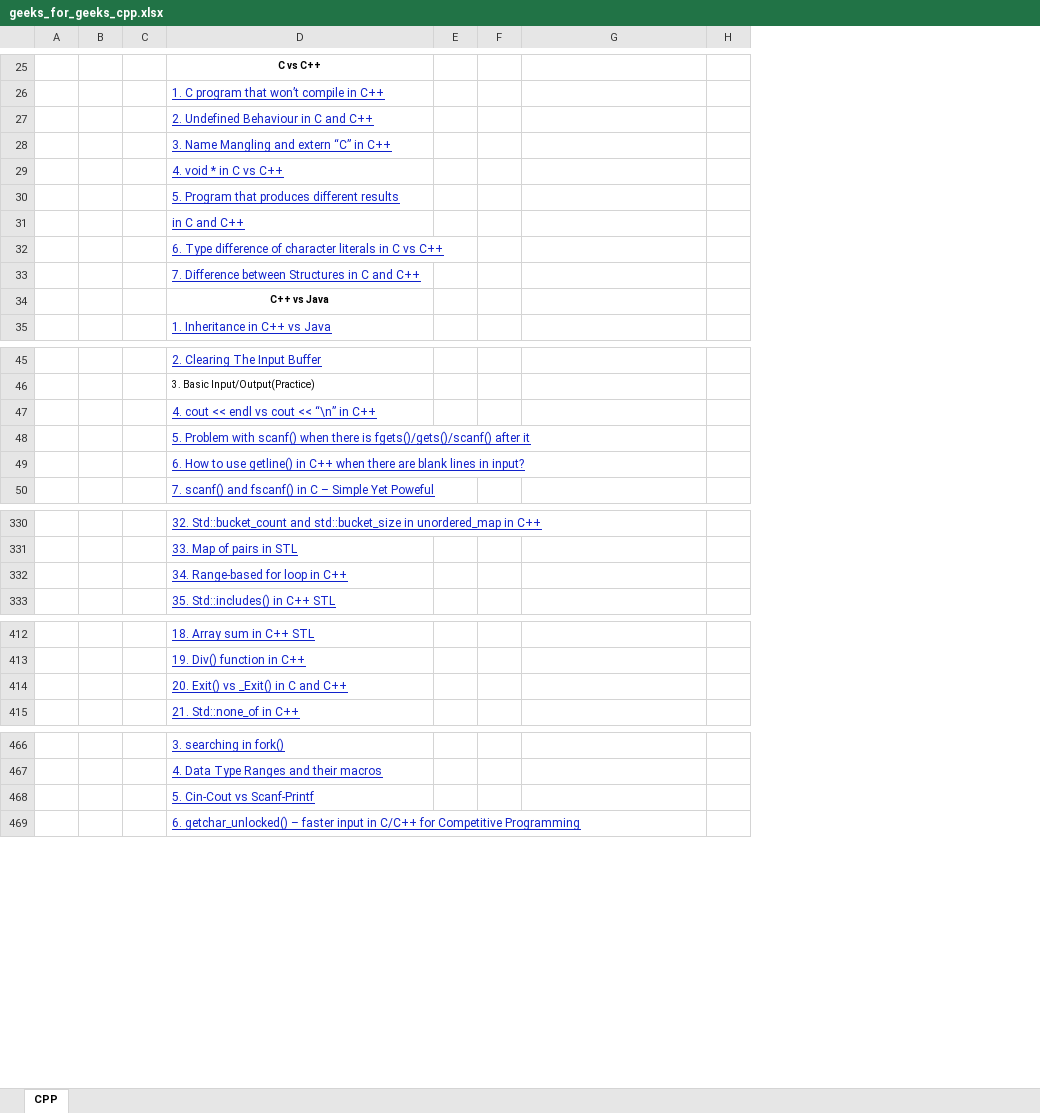
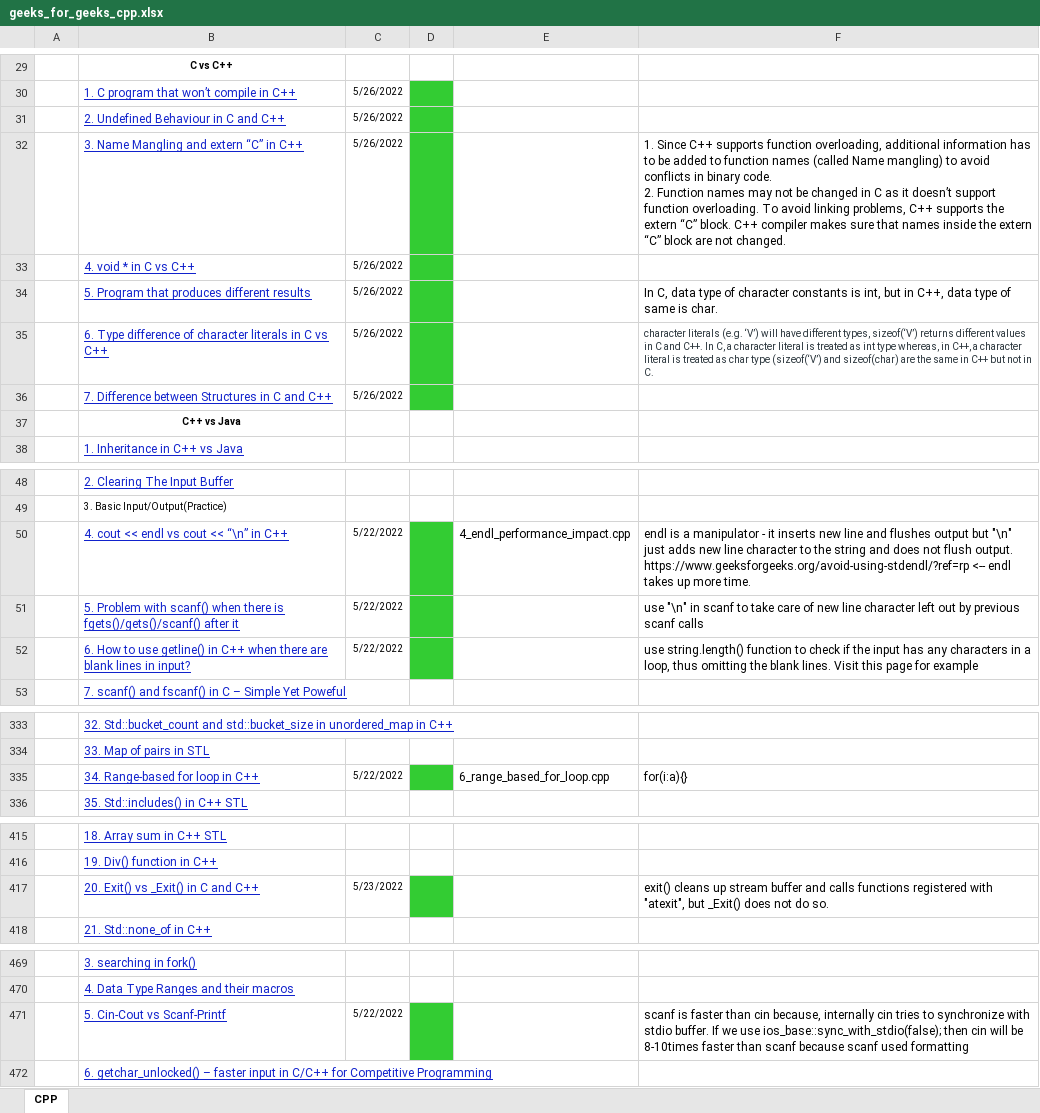
Before and after one commit to codedecodecode/cs_interview_prep, an Excel workbook: interview_study/cpp/geeks_for_geeks_cpp.xlsx, sheet CPP, drawn as a sheet; only a part is shown, gaps mark what is left out; values as stored, in another font and other column widths than the file's, no borders; removed rows and columns are numbered as before the commit, all else as after; ↵ is a line break in a cell; the diff covers the shown part only; the diff names each change by its address in the sheet, - before the commit and + after, or states it on an @@ line.

```diff
--- a/interview_study/cpp/geeks_for_geeks_cpp.xlsx (sheet CPP)
+++ b/interview_study/cpp/geeks_for_geeks_cpp.xlsx (sheet CPP)
-column A, empty
-column B, empty
-column E, empty
+column C, rows 30-36: all 5/26/2022; rows 50-52: all 5/22/2022; row 335: 5/22/2022; row 417: 5/23/2022; row 471: 5/22/2022
-column H, empty
+column F, rows 32-35: 1. Since C++ supports function overloading, additional information has to be added to function names (called Name mangling) to avoid conflicts in binary code. ↵ 2. Function names may not be changed in C as it doesn’t support function overloading. To avoid linking problems, C++ supports the extern “C” block. C++ compiler makes sure that names inside the extern “C” block are not changed. |  | In C, data type of character constants is int, but in C++, data type of same is char. | character literals (e.g. ‘V’) will have different types, sizeof(‘V’) returns different values in C and C++. In C, a character literal is treated as int type whereas, in C++, a character literal is treated as char type (sizeof(‘V’) and sizeof(char) are the same in C++ but not in C.; rows 50-52: endl is a manipulator - it inserts new line and flushes output but "\n" just adds new line character to the string and does not flush output. https://www.geeksforgeeks.org/avoid-using-stdendl/?ref=rp <-- endl takes up more time. | use "\n" in scanf to take care of new line character left out by previous scanf calls | use string.length() function to check if the input has any characters in a loop, thus omitting the blank lines. Visit this page for example; row 335: for(i:a){}; row 417: exit() cleans up stream buffer and calls functions registered with "atexit", but _Exit() does not do so.; row 471: scanf is faster than cin because, internally cin tries to synchronize with stdio buffer. If we use ios_base::sync_with_stdio(false); then cin will be 8-10times faster than scanf because scanf used formatting
-D30:D34 fill: none
+D30:D34 fill: #33CC33
-row 31:  |  |  | in C and C++
-D35:D36 fill: none
+D35:D36 fill: #33CC33
-D50:D52 fill: none
+D50:D52 fill: #33CC33
-E50: (empty)
+E50: 4_endl_performance_impact.cpp
-D335 fill: none
+D335 fill: #33CC33
-E335: (empty)
+E335: 6_range_based_for_loop.cpp
-D417 fill: none
+D417 fill: #33CC33
-D471 fill: none
+D471 fill: #33CC33
```
Also changed, not shown: 4 added rows, 2 edited cells and cell formats elsewhere in this sheet, interview_study/cpp/geeks_for_geeks_ds.xlsx, 27 other files.
